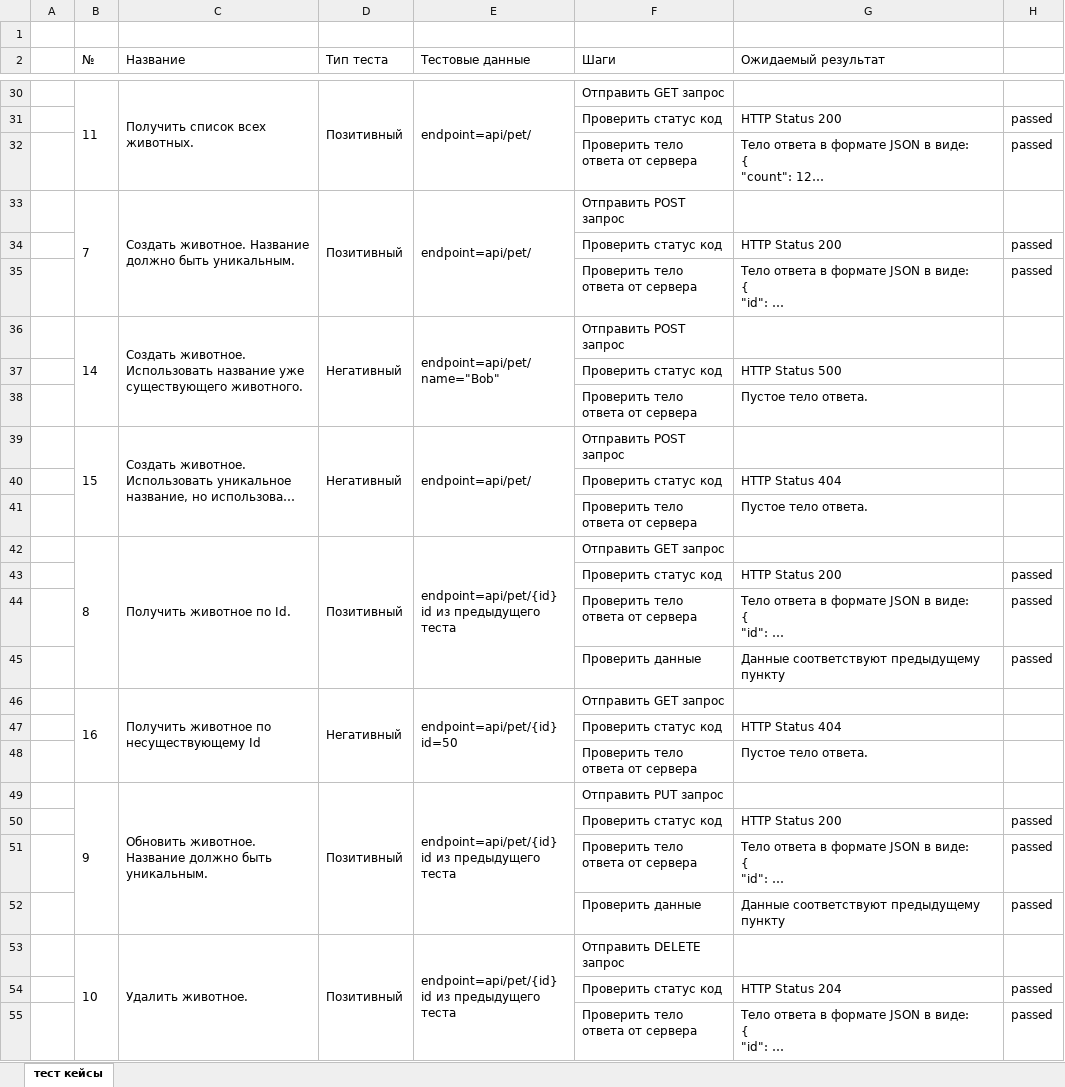
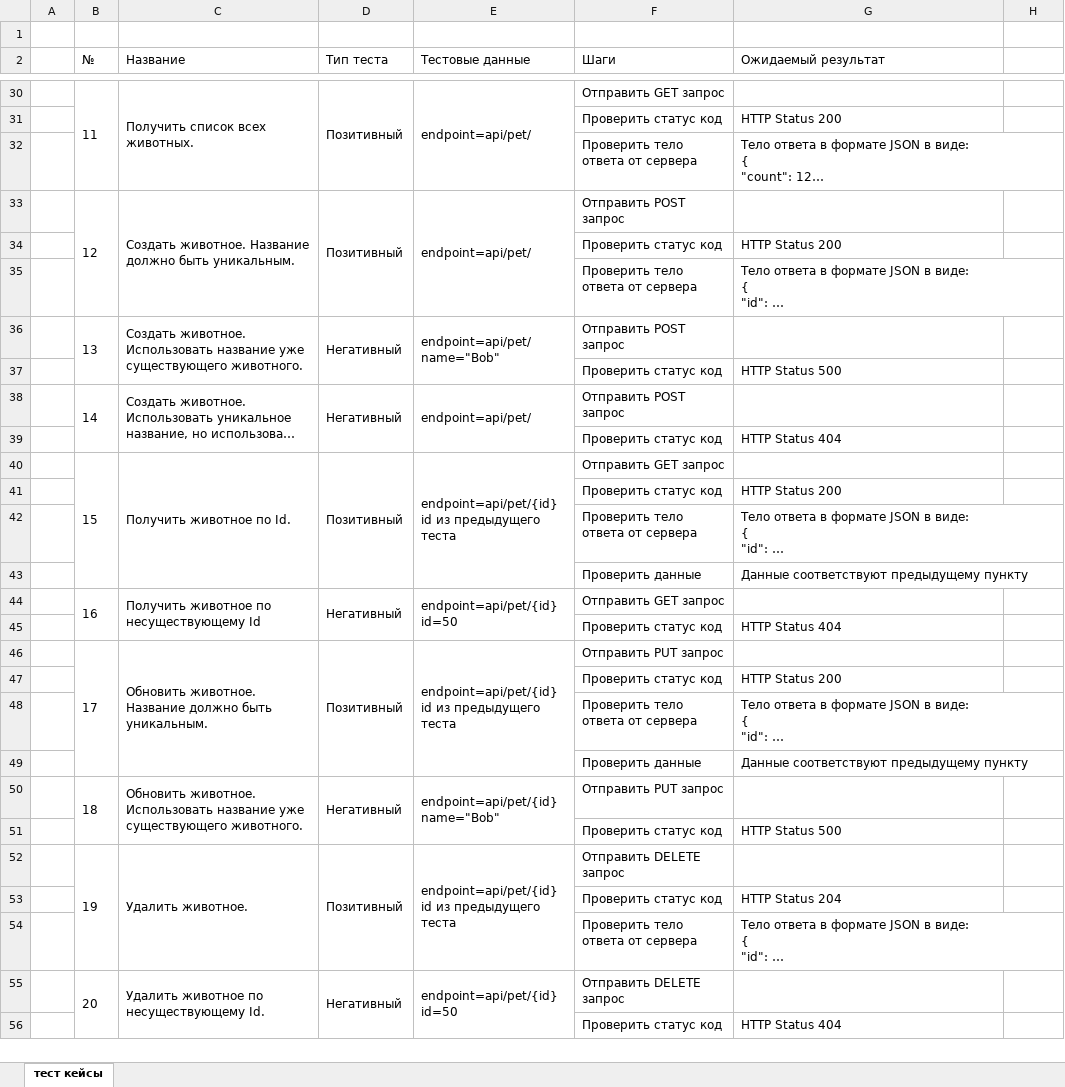
Before and after one commit to biikter/PetsDemoProject, an Excel workbook: тест кейсы.xlsx, sheet тест кейсы, drawn as a sheet; only a part is shown, gaps mark what is left out; long unchanged cells end in …; values as stored, in another font and other column widths than the file's, no borders; removed rows and columns are numbered as before the commit, all else as after; ↵ is a line break in a cell; the diff covers the shown part only; the diff names each change by its address in the sheet, - before the commit and + after, or states it on an @@ line.

```diff
--- a/тест кейсы.xlsx (sheet тест кейсы)
+++ b/тест кейсы.xlsx (sheet тест кейсы)
-H31:H32: passed
+H31:H32: (empty)
-B33 (№): 7
+B33 (№): 12
-H34:H35: passed
+H34:H35: (empty)
-B36 (№): 14
+B36 (№): 13
-row 38:  |  |  |  |  | Проверить тело ответа от сервера | Пустое тело ответа.
-B38 (№): 15
+B38 (№): 14
-row 41:  |  |  |  |  | Проверить тело ответа от сервера | Пустое тело ответа.
-B40 (№): 8
+B40 (№): 15
-H41:H43: passed
+H41:H43: (empty)
-row 48:  |  |  |  |  | Проверить тело ответа от сервера | Пустое тело ответа.
-B46 (№): 9
+B46 (№): 17
-H47:H49: passed
+H47:H49: (empty)
+row 50:  | 18 | Обновить животноe. Использовать название уже существующего животного. | Негативный | endpoint=api/pet/{id} ↵ name="Bob" | Отправить PUT запрос
+row 51:  |  |  |  |  | Проверить статус код | HTTP Status 500
-B52 (№): 10
+B52 (№): 19
-H53:H54: passed
+H53:H54: (empty)
+row 55:  | 20 | Удалить животное по несуществующему Id. | Негативный | endpoint=api/pet/{id} ↵ id=50 | Отправить DELETE запрос
+row 56:  |  |  |  |  | Проверить статус код | HTTP Status 404
```
Also changed, not shown: 20 edited cells elsewhere in this sheet, 34 other files.
